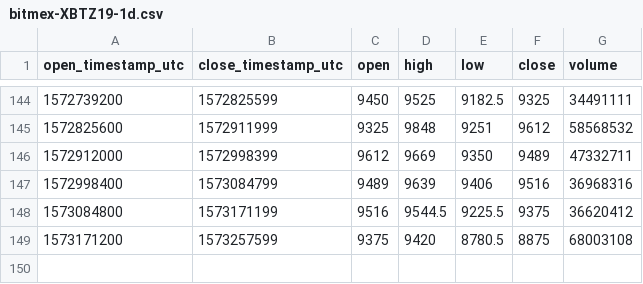
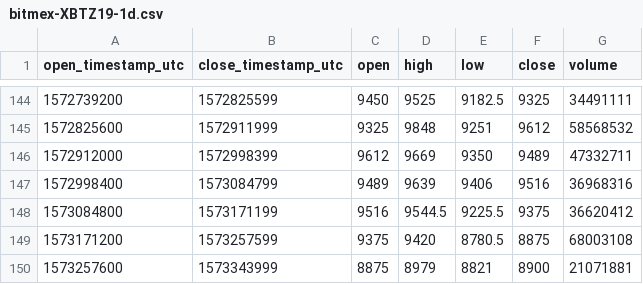
Before and after one commit to cryptobigbro/bitmex-XBTZ19, a CSV file: bitmex-XBTZ19-1d.csv, drawn as a sheet; only a part is shown, gaps mark what is left out.

```diff
--- a/bitmex-XBTZ19-1d.csv
+++ b/bitmex-XBTZ19-1d.csv
@@ -149 +149,2 @@ open_timestamp_utc,close_timestamp_utc,open,high,low,close,volume
 1573171200,1573257599,9375,9420,8780.5,8875,68003108
+1573257600,1573343999,8875,8979,8821,8900,21071881
```
Also changed, not shown: bitmex-XBTZ19-1h.csv.
